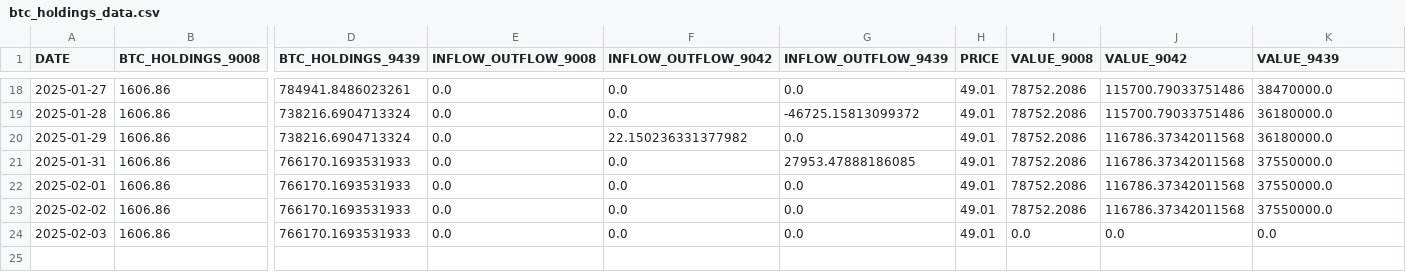
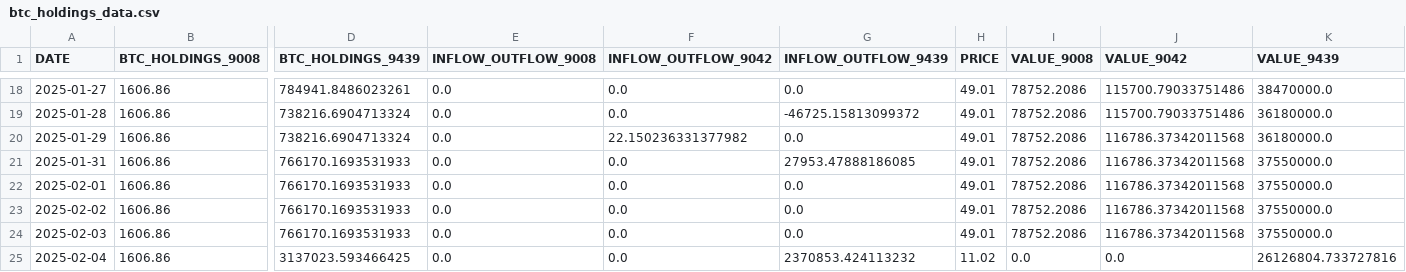
Before and after one commit to Starlight0901/HKEX-AUM-Price-Automation, a CSV file: btc_holdings_data.csv, drawn as a sheet; only a part is shown, gaps mark what is left out; rows hold the shown columns only; the diff names each change by its address in the sheet, - before the commit and + after, or states it on an @@ line.

```diff
--- a/btc_holdings_data.csv
+++ b/btc_holdings_data.csv
-I24 (VALUE_9008): 0.0
+I24 (VALUE_9008): 78752.2086
-J24 (VALUE_9042): 0.0
+J24 (VALUE_9042): 116786.37342011568
-K24 (VALUE_9439): 0.0
+K24 (VALUE_9439): 37550000.0
+row 25: 2025-02-04 | 1606.86 | 3137023.593466425 | 0.0 | 0.0 | 2370853.424113232 | 11.02 | 0.0 | 0.0 | 26126804.733727816
```
